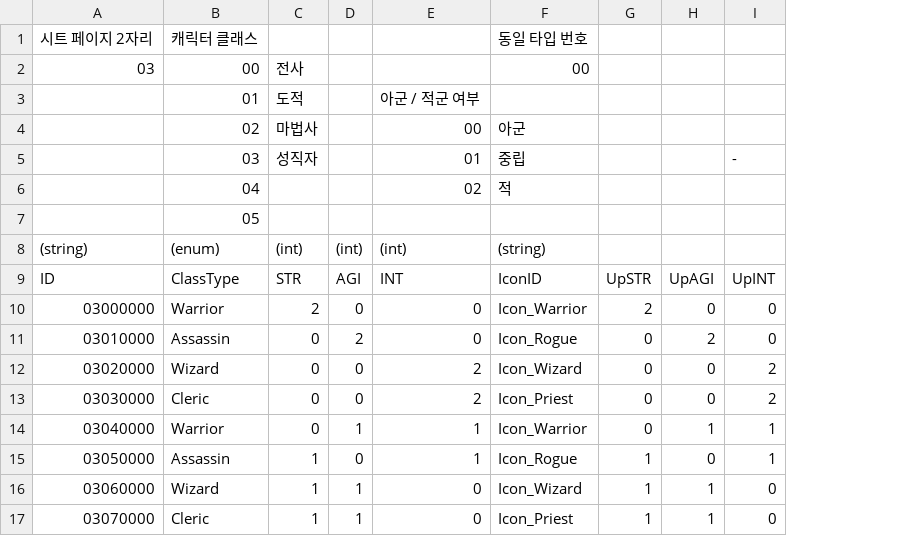
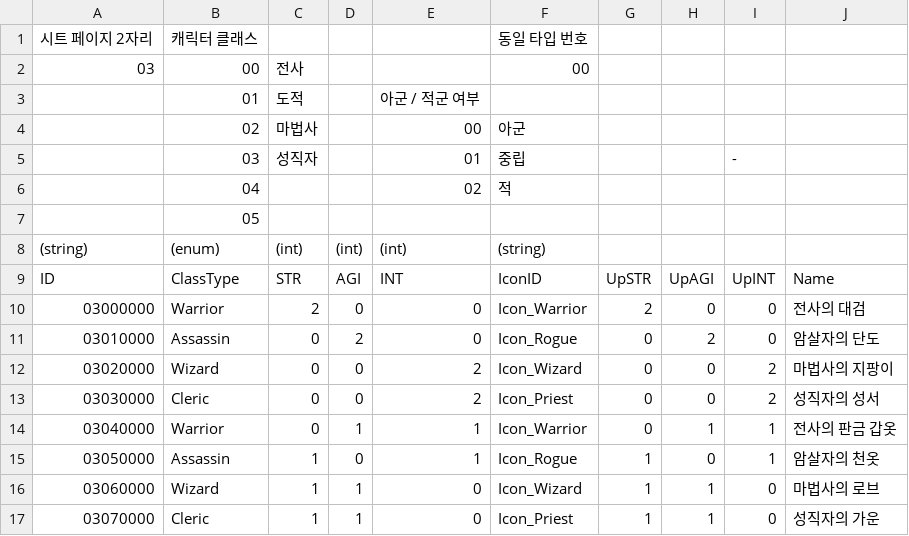
Before and after one commit to Dost-Released-Project/Bond, a TSV file: Assets/Data/TSV/defaultEquip.tsv, drawn as a sheet; the diff names each change by its address in the sheet, - before the commit and + after, or states it on an @@ line.

```diff
--- a/Assets/Data/TSV/defaultEquip.tsv
+++ b/Assets/Data/TSV/defaultEquip.tsv
+column J, rows 9-17: Name | 전사의 대검 | 암살자의 단도 | 마법사의 지팡이 | 성직자의 성서 | 전사의 판금 갑옷 | 암살자의 천옷 | 마법사의 로브 | 성직자의 가운
```
Also changed, not shown: Assets/Data/TSV/Building.tsv, Assets/Data/TSV/EventData.tsv, 20 other files.
